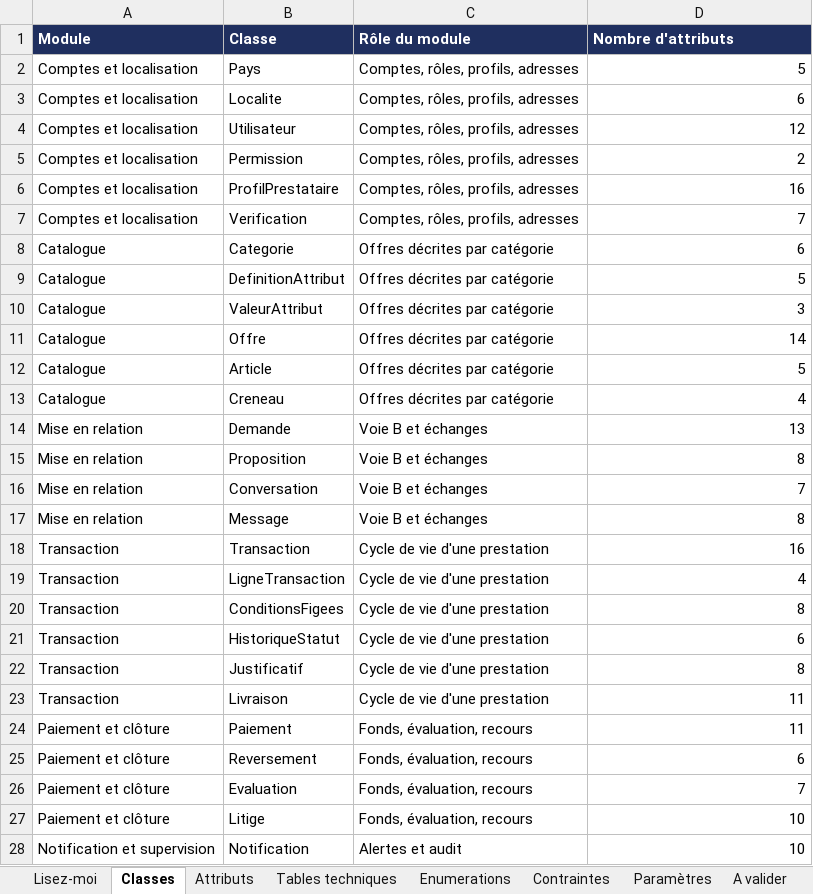
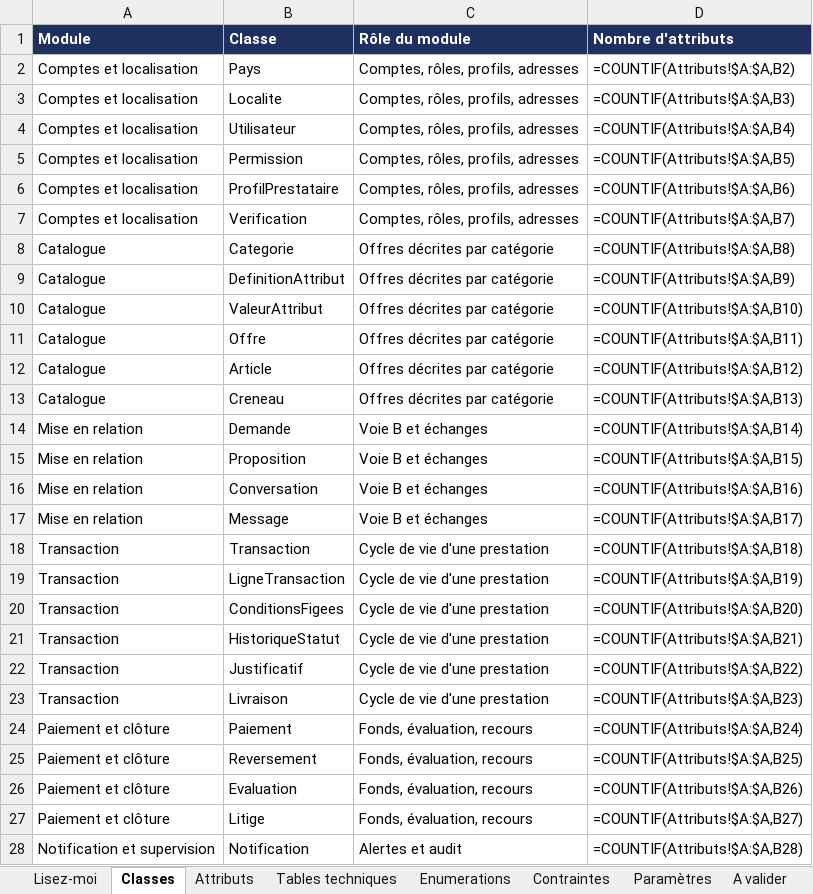
Before and after one commit to GillVictor/sernova, an Excel workbook: docs/reference/data-dictionary.xlsx, sheet Classes, drawn as a sheet; only a part is shown; values as stored, in another font and other column widths than the file's, no borders; formulas without a stored value are shown as written; the diff covers the shown part only; the diff names each change by its address in the sheet, - before the commit and + after, or states it on an @@ line.

```diff
--- a/docs/reference/data-dictionary.xlsx (sheet Classes)
+++ b/docs/reference/data-dictionary.xlsx (sheet Classes)
-D2 (Nombre d'attributs): 5
+D2 (Nombre d'attributs): =COUNTIF(Attributs!$A:$A,B2)
-D3 (Nombre d'attributs): 6
+D3 (Nombre d'attributs): =COUNTIF(Attributs!$A:$A,B3)
-D4 (Nombre d'attributs): 12
+D4 (Nombre d'attributs): =COUNTIF(Attributs!$A:$A,B4)
-D5 (Nombre d'attributs): 2
+D5 (Nombre d'attributs): =COUNTIF(Attributs!$A:$A,B5)
-D6 (Nombre d'attributs): 16
+D6 (Nombre d'attributs): =COUNTIF(Attributs!$A:$A,B6)
-D7 (Nombre d'attributs): 7
+D7 (Nombre d'attributs): =COUNTIF(Attributs!$A:$A,B7)
-D8 (Nombre d'attributs): 6
+D8 (Nombre d'attributs): =COUNTIF(Attributs!$A:$A,B8)
-D9 (Nombre d'attributs): 5
+D9 (Nombre d'attributs): =COUNTIF(Attributs!$A:$A,B9)
-D10 (Nombre d'attributs): 3
+D10 (Nombre d'attributs): =COUNTIF(Attributs!$A:$A,B10)
-D11 (Nombre d'attributs): 14
+D11 (Nombre d'attributs): =COUNTIF(Attributs!$A:$A,B11)
-D12 (Nombre d'attributs): 5
+D12 (Nombre d'attributs): =COUNTIF(Attributs!$A:$A,B12)
-D13 (Nombre d'attributs): 4
+D13 (Nombre d'attributs): =COUNTIF(Attributs!$A:$A,B13)
-D14 (Nombre d'attributs): 13
+D14 (Nombre d'attributs): =COUNTIF(Attributs!$A:$A,B14)
-D15 (Nombre d'attributs): 8
+D15 (Nombre d'attributs): =COUNTIF(Attributs!$A:$A,B15)
-D16 (Nombre d'attributs): 7
+D16 (Nombre d'attributs): =COUNTIF(Attributs!$A:$A,B16)
-D17 (Nombre d'attributs): 8
+D17 (Nombre d'attributs): =COUNTIF(Attributs!$A:$A,B17)
-D18 (Nombre d'attributs): 16
+D18 (Nombre d'attributs): =COUNTIF(Attributs!$A:$A,B18)
-D19 (Nombre d'attributs): 4
+D19 (Nombre d'attributs): =COUNTIF(Attributs!$A:$A,B19)
-D20 (Nombre d'attributs): 8
+D20 (Nombre d'attributs): =COUNTIF(Attributs!$A:$A,B20)
-D21 (Nombre d'attributs): 6
+D21 (Nombre d'attributs): =COUNTIF(Attributs!$A:$A,B21)
-D22 (Nombre d'attributs): 8
+D22 (Nombre d'attributs): =COUNTIF(Attributs!$A:$A,B22)
-D23 (Nombre d'attributs): 11
+D23 (Nombre d'attributs): =COUNTIF(Attributs!$A:$A,B23)
-D24 (Nombre d'attributs): 11
+D24 (Nombre d'attributs): =COUNTIF(Attributs!$A:$A,B24)
-D25 (Nombre d'attributs): 6
+D25 (Nombre d'attributs): =COUNTIF(Attributs!$A:$A,B25)
-D26 (Nombre d'attributs): 7
+D26 (Nombre d'attributs): =COUNTIF(Attributs!$A:$A,B26)
-D27 (Nombre d'attributs): 10
+D27 (Nombre d'attributs): =COUNTIF(Attributs!$A:$A,B27)
-D28 (Nombre d'attributs): 10
+D28 (Nombre d'attributs): =COUNTIF(Attributs!$A:$A,B28)
```
Also changed, not shown: 1 added row, 1 removed row and 1 edited cell elsewhere in this sheet, sheet Attributs, charts or pictures, docs/reference/api-contract.xlsx, 5 other files.
